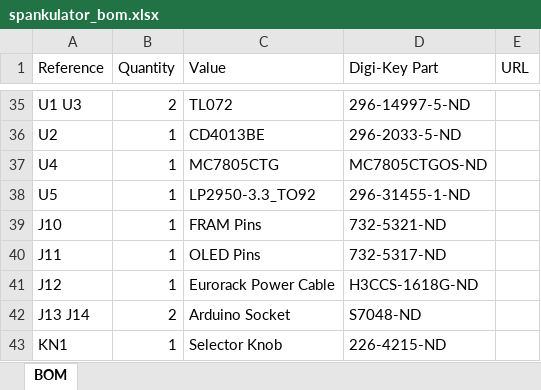
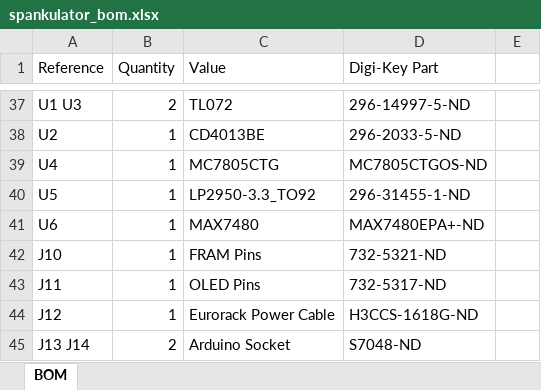
Before and after one commit to shannon-greenlight/Spankulator-Hardware, an Excel workbook: spankulator_bom.xlsx, sheet BOM, drawn as a sheet; only a part is shown, gaps mark what is left out; the shorter side is filled out with more unchanged rows; values as stored, in another font and other column widths than the file's, no borders; the diff covers the shown part only; the diff names each change by its address in the sheet, - before the commit and + after, or states it on an @@ line.

```diff
--- a/spankulator_bom.xlsx (sheet BOM)
+++ b/spankulator_bom.xlsx (sheet BOM)
-E1: URL
+E1: (empty)
+row 41: U6 | 1 | MAX7480 | MAX7480EPA+-ND
```
Also changed, not shown: 7 added rows, 5 removed rows and 24 edited cells elsewhere in this sheet, 23 other files.
